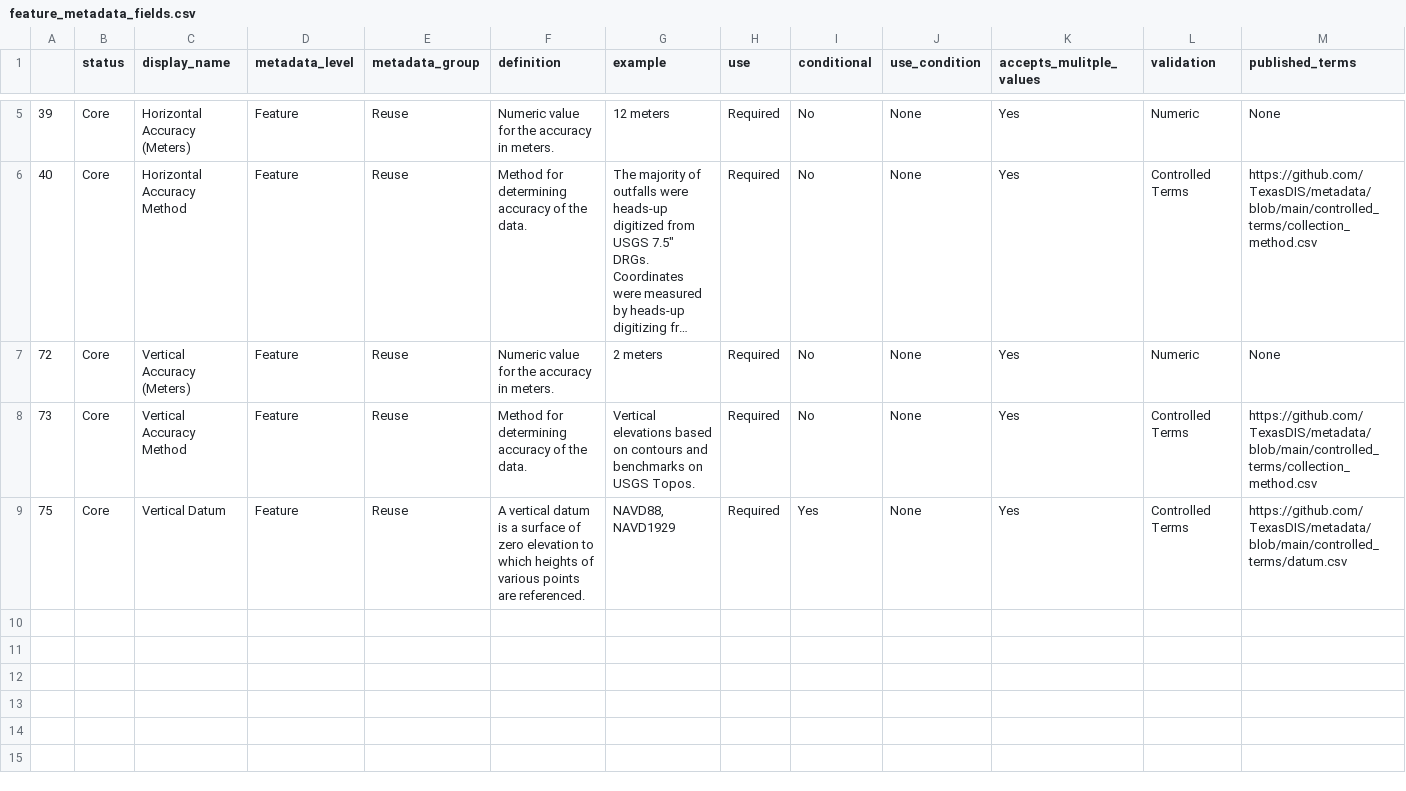
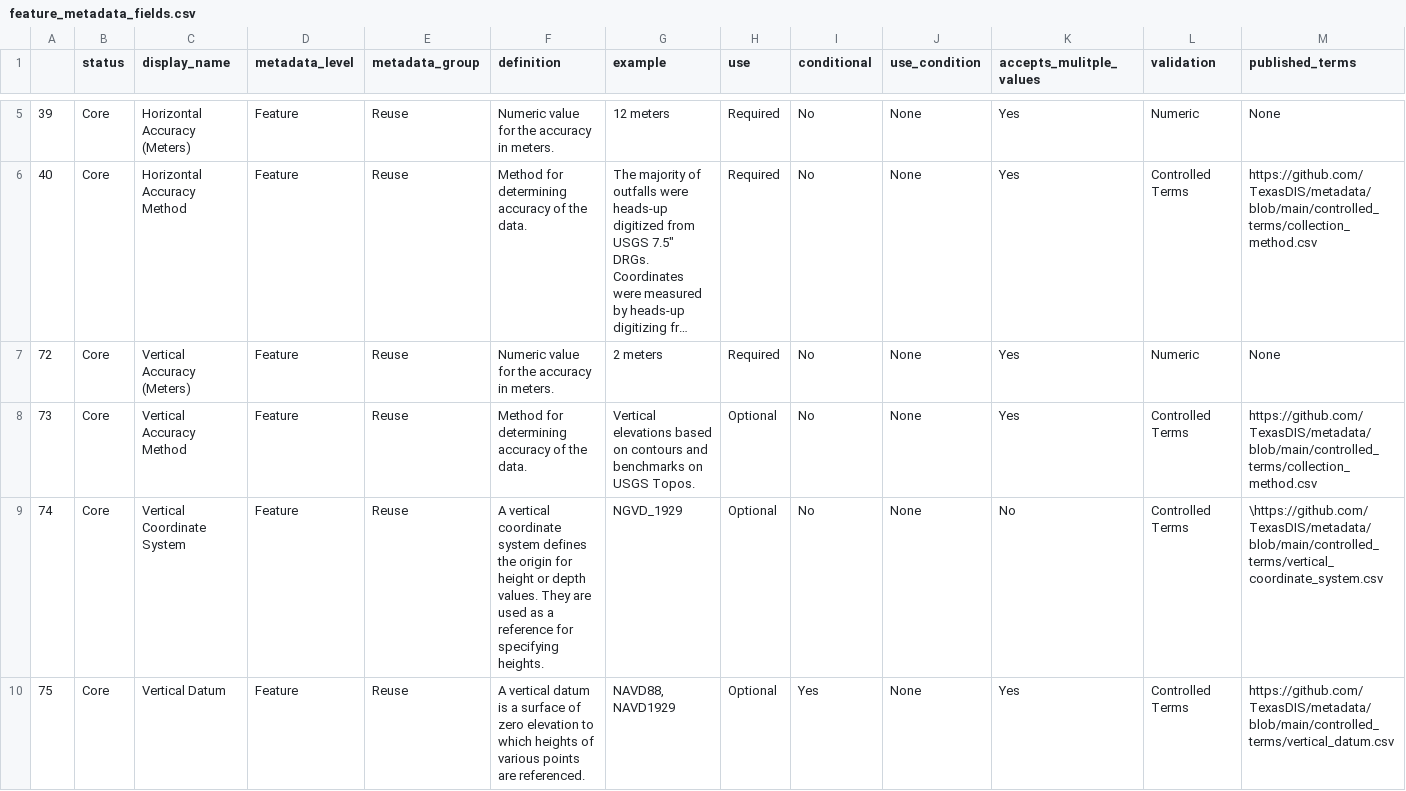
Before and after one commit to In-For-Disaster-Analytics/metadata-schema, a CSV file: fields_by_level/feature_metadata_fields.csv, drawn as a sheet; only a part is shown, gaps mark what is left out; long unchanged cells end in ….

```diff
--- a/fields_by_level/feature_metadata_fields.csv
+++ b/fields_by_level/feature_metadata_fields.csv
@@ -8,4 +8,5 @@
 72,Core,Vertical Accuracy (Meters),Feature,Reuse,Numeric value for the accuracy in meters.,2 meters,Required,No,None,Yes,Numeric,None
-73,Core,Vertical Accuracy Method,Feature,Reuse,Method for determining accuracy of the data.,"Vertical elevations based on contours and benchmarks on USGS Topos.
-",Required,No,None,Yes,Controlled Terms,https://github.com/TexasDIS/metadata/blob/main/controlled_terms/collection_method.csv
-75,Core,Vertical Datum,Feature,Reuse,A vertical datum is a surface of zero elevation to which heights of various points are referenced. ,"NAVD88, NAVD1929",Required,Yes,None,Yes,Controlled Terms,https://github.com/TexasDIS/metadata/blob/main/controlled_terms/datum.csv
+73,Core,Vertical Accuracy Method,Feature,Reuse,Method for determining accuracy of the data.,"Vertical elevations based on contours and benchmarks on USGS Topos.
+",Optional,No,None,Yes,Controlled Terms,https://github.com/TexasDIS/metadata/blob/main/controlled_terms/collection_method.csv
+74,Core,Vertical Coordinate System,Feature,Reuse,A vertical coordinate system defines the origin for height or depth values. They are used as a reference for specifying heights.,NGVD_1929,Optional,No,None,No,Controlled Terms,\https://github.com/TexasDIS/metadata/blob/main/controlled_terms/vertical_coordinate_system.csv
+75,Core,Vertical Datum,Feature,Reuse,A vertical datum is a surface of zero elevation to which heights of various points are referenced. ,"NAVD88, NAVD1929",Optional,Yes,None,Yes,Controlled Terms,https://github.com/TexasDIS/metadata/blob/main/controlled_terms/vertical_datum.csv
```
Also changed, not shown: fields_by_level/artifact_metadata_fields.csv, fields_by_level/layer_metadata_fields.csv, 3 other files.
